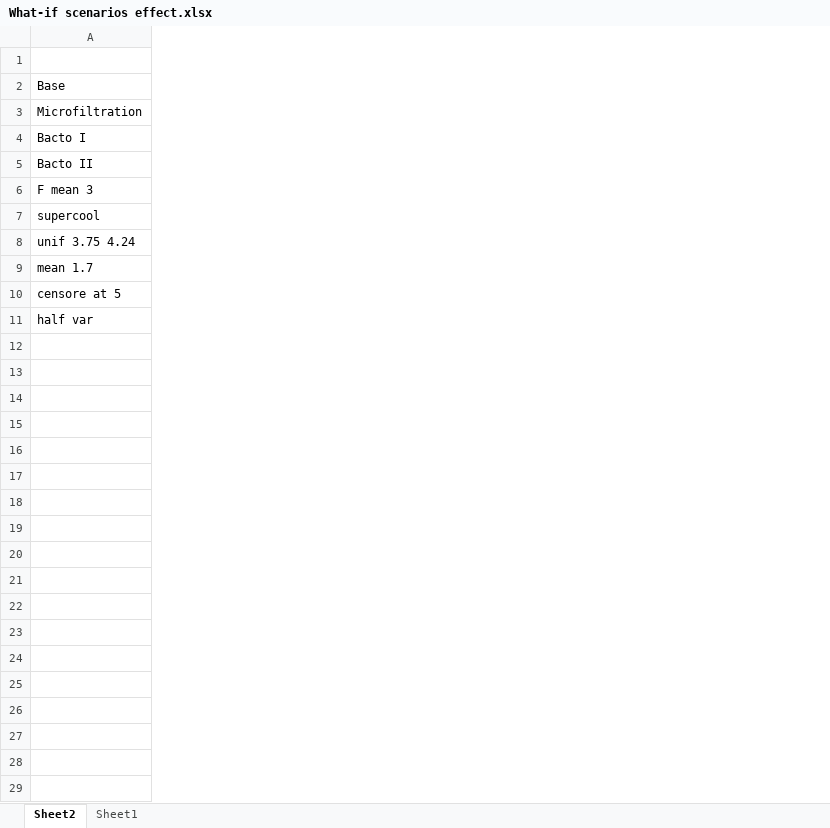
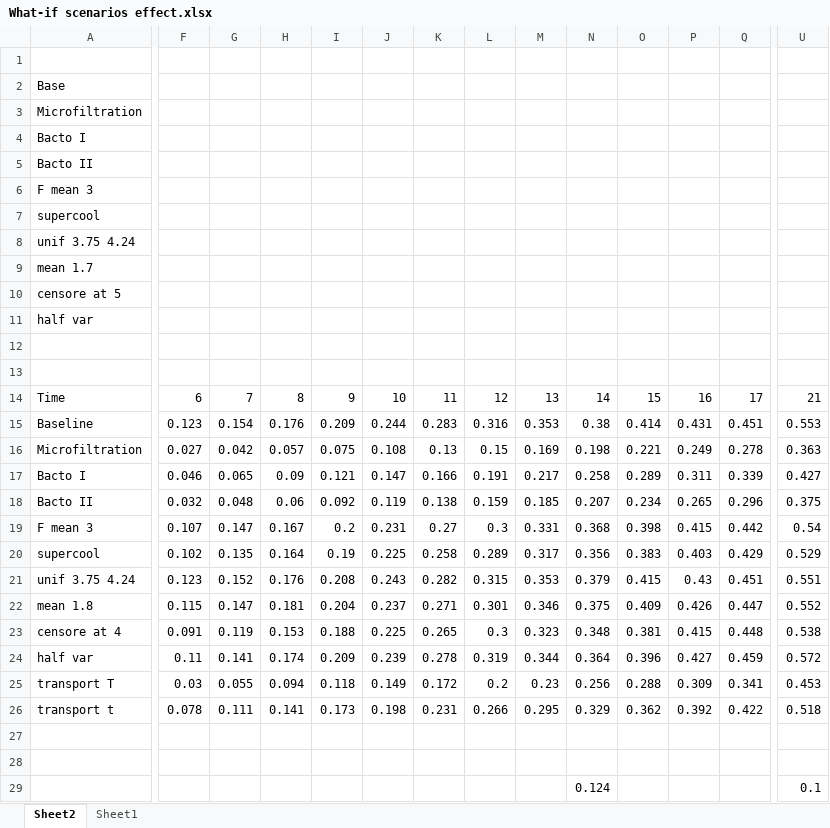
Before and after one commit to FSL-MQIP/MC_MilkSporeModel, an Excel workbook: Results/What-if scenarios effect.xlsx, sheet Sheet2, drawn as a sheet; only a part is shown, gaps mark what is left out; values as stored, in another font and other column widths than the file's, no borders; rows hold the shown columns only; the diff covers the shown part only; the diff names each change by its address in the sheet, - before the commit and + after, or states it on an @@ line.

```diff
--- a/Results/What-if scenarios effect.xlsx (sheet Sheet2)
+++ b/Results/What-if scenarios effect.xlsx (sheet Sheet2)
+column F, empty
+column G, empty
+column H, empty
+column I, empty
+column J, empty
+column K, empty
+column L, empty
+column M, empty
+column N, empty
+column O, empty
+column P, empty
+column Q, empty
+column U, empty
+row 12: (empty)
+row 13: (empty)
+row 14: Time | 6 | 7 | 8 | 9 | 10 | 11 | 12 | 13 | 14 | 15 | 16 | 17 | 21
+row 15: Baseline | 0.123 | 0.154 | 0.176 | 0.209 | 0.244 | 0.283 | 0.316 | 0.353 | 0.38 | 0.414 | 0.431 | 0.451 | 0.553
+row 16: Microfiltration | 0.027 | 0.042 | 0.057 | 0.075 | 0.108 | 0.13 | 0.15 | 0.169 | 0.198 | 0.221 | 0.249 | 0.278 | 0.363
+row 17: Bacto I | 0.046 | 0.065 | 0.09 | 0.121 | 0.147 | 0.166 | 0.191 | 0.217 | 0.258 | 0.289 | 0.311 | 0.339 | 0.427
+row 18: Bacto II | 0.032 | 0.048 | 0.06 | 0.092 | 0.119 | 0.138 | 0.159 | 0.185 | 0.207 | 0.234 | 0.265 | 0.296 | 0.375
+row 19: F mean 3 | 0.107 | 0.147 | 0.167 | 0.2 | 0.231 | 0.27 | 0.3 | 0.331 | 0.368 | 0.398 | 0.415 | 0.442 | 0.54
+row 20: supercool | 0.102 | 0.135 | 0.164 | 0.19 | 0.225 | 0.258 | 0.289 | 0.317 | 0.356 | 0.383 | 0.403 | 0.429 | 0.529
+row 21: unif 3.75 4.24 | 0.123 | 0.152 | 0.176 | 0.208 | 0.243 | 0.282 | 0.315 | 0.353 | 0.379 | 0.415 | 0.43 | 0.451 | 0.551
+row 22: mean 1.8 | 0.115 | 0.147 | 0.181 | 0.204 | 0.237 | 0.271 | 0.301 | 0.346 | 0.375 | 0.409 | 0.426 | 0.447 | 0.552
+row 23: censore at 4 | 0.091 | 0.119 | 0.153 | 0.188 | 0.225 | 0.265 | 0.3 | 0.323 | 0.348 | 0.381 | 0.415 | 0.448 | 0.538
+row 24: half var | 0.11 | 0.141 | 0.174 | 0.209 | 0.239 | 0.278 | 0.319 | 0.344 | 0.364 | 0.396 | 0.427 | 0.459 | 0.572
+row 25: transport T | 0.03 | 0.055 | 0.094 | 0.118 | 0.149 | 0.172 | 0.2 | 0.23 | 0.256 | 0.288 | 0.309 | 0.341 | 0.453
+row 26: transport t | 0.078 | 0.111 | 0.141 | 0.173 | 0.198 | 0.231 | 0.266 | 0.295 | 0.329 | 0.362 | 0.392 | 0.422 | 0.518
+row 27: (empty)
+row 28: (empty)
+row 29:  |  |  |  |  |  |  |  |  | 0.124 |  |  |  | 0.1
```
Also changed, not shown: 1 added row and 17 added columns elsewhere in this sheet, 3 other files.
